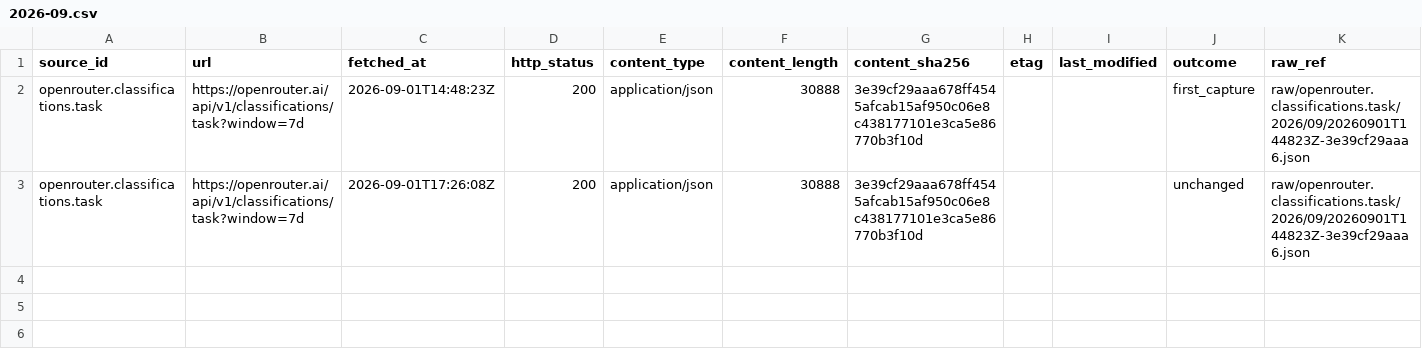
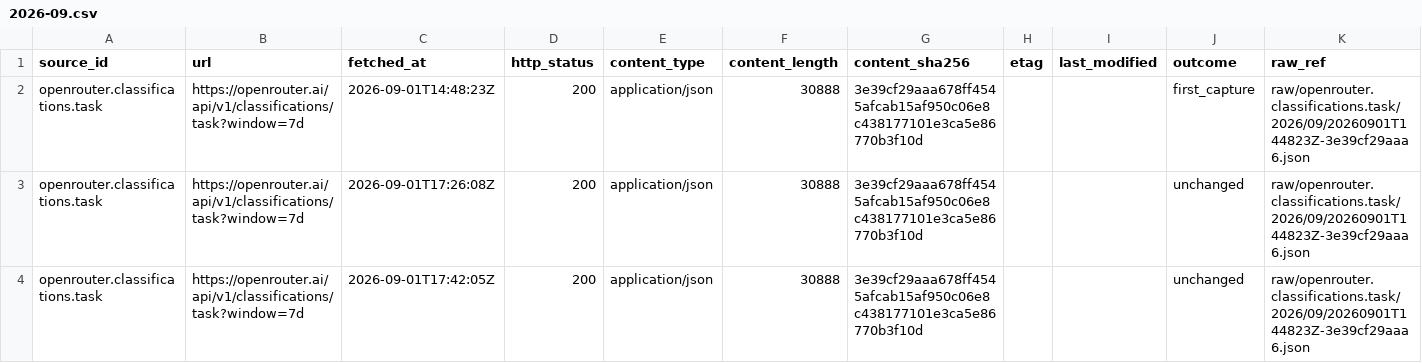
Before and after one commit to neldivad/wss-openrouter, a CSV file: manifest/openrouter.classifications.task/2026-09.csv, drawn as a sheet; only a part is shown; rows hold the shown columns only; the diff names each change by its address in the sheet, - before the commit and + after, or states it on an @@ line.

```diff
--- a/manifest/openrouter.classifications.task/2026-09.csv
+++ b/manifest/openrouter.classifications.task/2026-09.csv
+row 4: openrouter.classifications.task | https://openrouter.ai/api/v1/classifications/task?window=7d | 2026-09-01T17:42:05Z | 200 | application/json | 30888 | 3e39cf29aaa678ff4545afcab15af950c06e8c438177101e3ca5e86770b3f10d |  |  | unchanged | raw/openrouter.classifications.task/2026/09/20260901T144823Z-3e39cf29aaa6.json
```
Also changed, not shown: manifest/openrouter.benchmarks.artificial-analysis/2026-09.csv, manifest/openrouter.benchmarks.design-arena/2026-09.csv, 9 other files.
